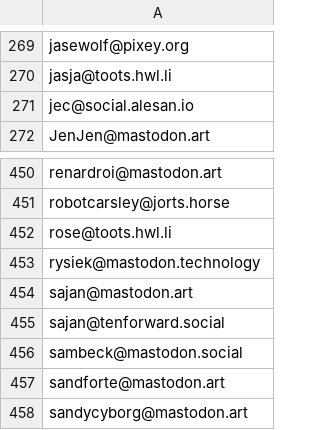
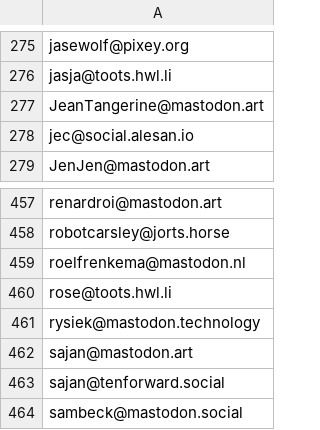
Before and after one commit to kromonos/userful_files, a CSV file: Mastodon blocks/blocked_accounts.csv, drawn as a sheet; only a part is shown, gaps mark what is left out; the shorter side is filled out with more unchanged rows; the diff covers the shown part only.

```diff
--- a/Mastodon blocks/blocked_accounts.csv
+++ b/Mastodon blocks/blocked_accounts.csv
@@ -270,2 +276,3 @@ jasewolf@pixey.org
 jasja@toots.hwl.li
+JeanTangerine@mastodon.art
 jec@social.alesan.io
@@ -451,2 +458,3 @@ renardroi@mastodon.art
 robotcarsley@jorts.horse
+roelfrenkema@mastodon.nl
 rose@toots.hwl.li
```
Also changed, not shown: 6 added rows elsewhere in this file, Mastodon blocks/blocked_domains.csv.
